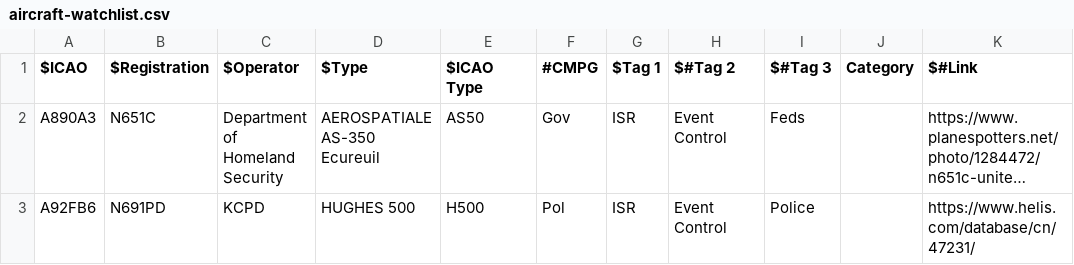
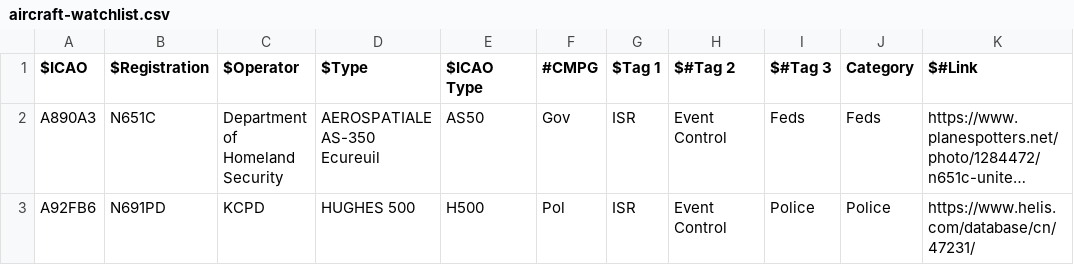
Before and after one commit to 28Tauri/kcplanes, a CSV file: aircraft-watchlist.csv, drawn as a sheet; long unchanged cells end in …; the diff names each change by its address in the sheet, - before the commit and + after, or states it on an @@ line.

Commit message:
Update aircraft-watchlist.csv

```diff
--- a/aircraft-watchlist.csv
+++ b/aircraft-watchlist.csv
-J2 (Category): (empty)
+J2 (Category): Feds
-J3 (Category): (empty)
+J3 (Category): Police
```
